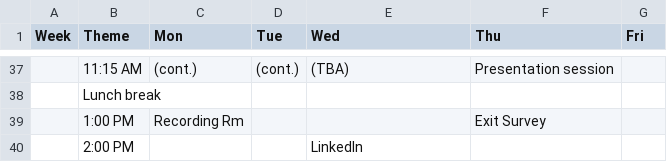
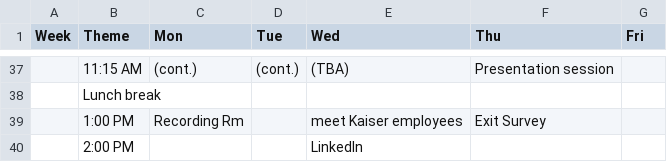
Before and after one commit to USCbiostats/LAsBEST, a CSV file: curriculum.csv, drawn as a sheet; only a part is shown, gaps mark what is left out.

Commit message:
add Kaiser to schedule

```diff
--- a/curriculum.csv
+++ b/curriculum.csv
@@ -38,3 +38,3 @@ Week,Theme,Mon,Tue,Wed,Thu,Fri
 ,Lunch break,,,,,
-,1:00 PM,Recording Rm ,,,Exit Survey,
+,1:00 PM,Recording Rm ,,meet Kaiser employees,Exit Survey,
 ,2:00 PM,,,LinkedIn,,
```
